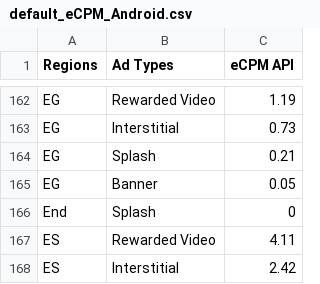
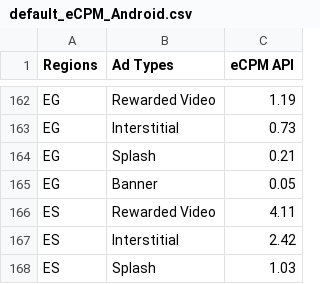
Before and after one commit to whitedotfun/whitedotfun.github.io, a CSV file: client_res/fgi/default_eCPM_Android.csv, drawn as a sheet; only a part is shown, gaps mark what is left out; the shorter side is filled out with more unchanged rows; the diff names each change by its address in the sheet, - before the commit and + after, or states it on an @@ line.

Commit message:
Update default_eCPM_Android.csv
delete 1 end

```diff
--- a/client_res/fgi/default_eCPM_Android.csv
+++ b/client_res/fgi/default_eCPM_Android.csv
-row 166: End | Splash | 0
```
